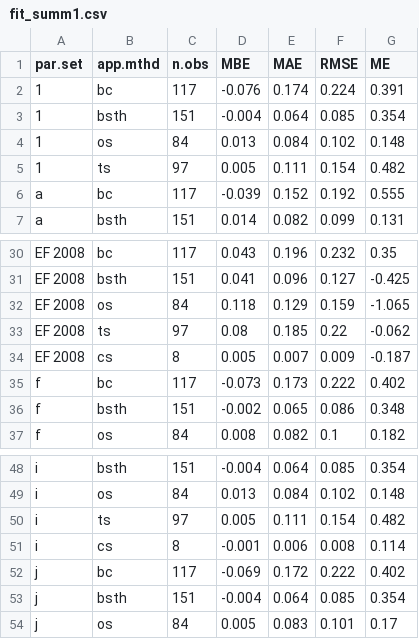
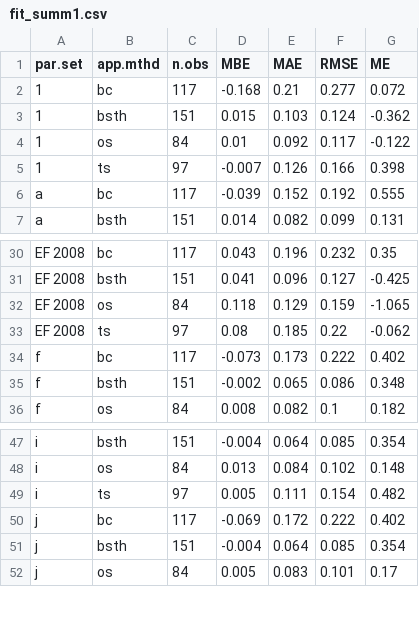
Before and after one commit to sashahafner/ALFAM2-EF-DK-2021, a CSV file: model_cal/output/fit_summ1.csv, drawn as a sheet; only a part is shown, gaps mark what is left out.

```diff
--- a/model_cal/output/fit_summ1.csv
+++ b/model_cal/output/fit_summ1.csv
@@ -1,6 +1,6 @@
 "par.set","app.mthd","n.obs","MBE","MAE","RMSE","ME"
-"1","bc",117,-0.076,0.174,0.224,0.391
-"1","bsth",151,-0.004,0.064,0.085,0.354
-"1","os",84,0.013,0.084,0.102,0.148
-"1","ts",97,0.005,0.111,0.154,0.482
+"1","bc",117,-0.168,0.21,0.277,0.072
+"1","bsth",151,0.015,0.103,0.124,-0.362
+"1","os",84,0.01,0.092,0.117,-0.122
+"1","ts",97,-0.007,0.126,0.166,0.398
 "a","bc",117,-0.039,0.152,0.192,0.555
@@ -33,3 +33,2 @@
 "EF 2008","ts",97,0.08,0.185,0.22,-0.062
-"EF 2008","cs",8,0.005,0.007,0.009,-0.187
 "f","bc",117,-0.073,0.173,0.222,0.402
@@ -50,3 +49,2 @@
 "i","ts",97,0.005,0.111,0.154,0.482
-"i","cs",8,-0.001,0.006,0.008,0.114
 "j","bc",117,-0.069,0.172,0.222,0.402
```
Also changed, not shown: model_cal/output/fit_summ2.csv, model_cal/output/fit_summ_ct.csv, 13 other files.
